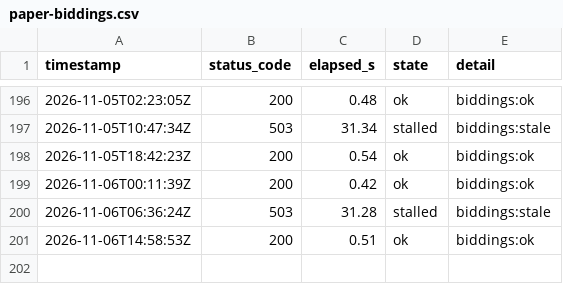
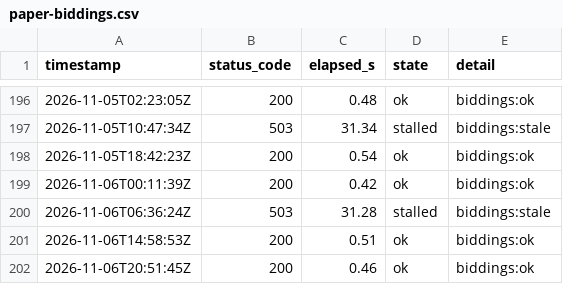
Before and after one commit to lee-sj/monitor, a CSV file: data/paper-biddings.csv, drawn as a sheet; only a part is shown, gaps mark what is left out; the diff names each change by its address in the sheet, - before the commit and + after, or states it on an @@ line.

```diff
--- a/data/paper-biddings.csv
+++ b/data/paper-biddings.csv
+row 202: 2026-11-06T20:51:45Z | 200 | 0.46 | ok | biddings:ok
```
Also changed, not shown: data/paper-pre-spec.csv, data/paper.csv, 1 other file.
